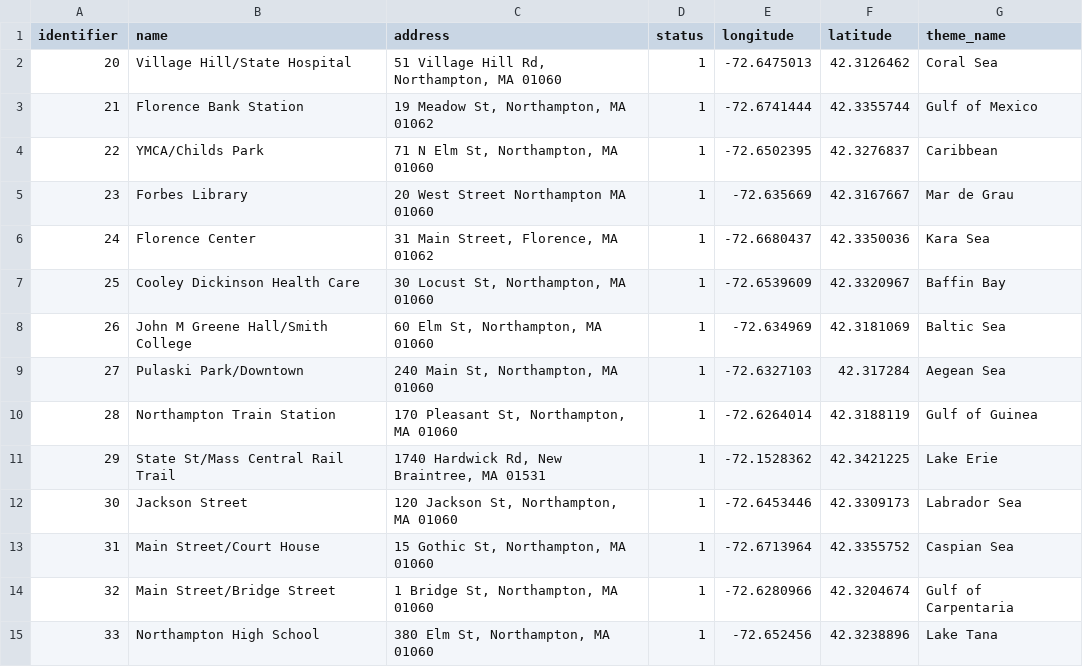
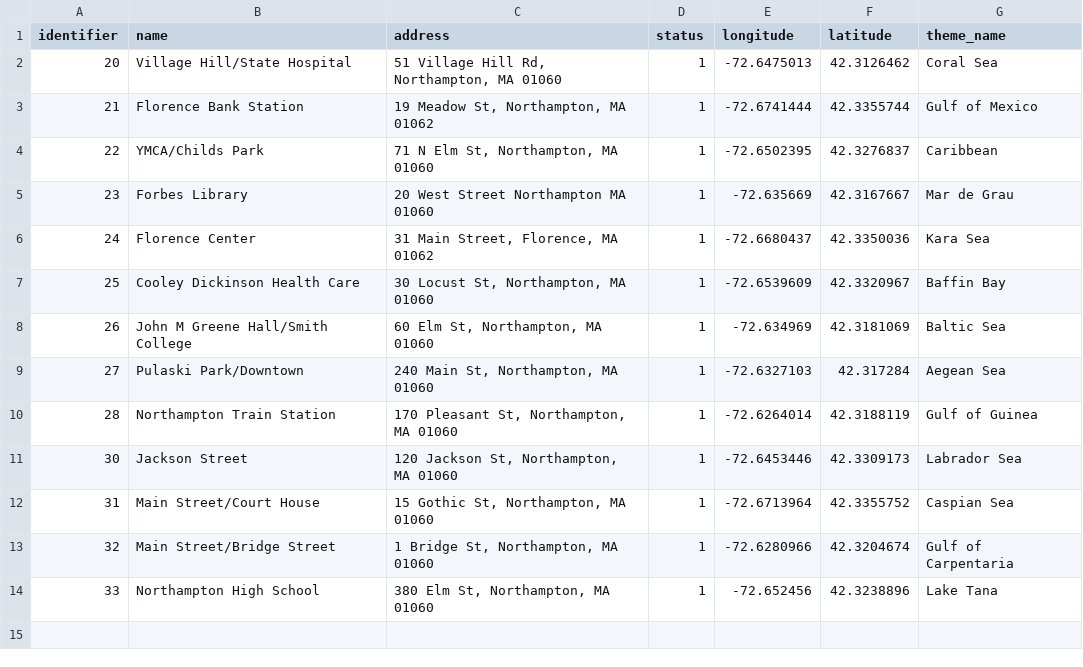
Before and after one commit to kakaplan/graken, a CSV file: notes/station-data.csv, drawn as a sheet.

Commit message:
deletes problem station Lake Erie from stations csv

```diff
--- a/notes/station-data.csv
+++ b/notes/station-data.csv
@@ -11,3 +11,2 @@ identifier,name,address,status,longitude,latitude,theme_name
 28,Northampton Train Station,"170 Pleasant St, Northampton, MA 01060",1,-72.6264014,42.3188119,Gulf of Guinea
-29,State St/Mass Central Rail Trail,"1740 Hardwick Rd, New Braintree, MA 01531",1,-72.1528362,42.3421225,Lake Erie
 30,Jackson Street,"120 Jackson St, Northampton, MA 01060",1,-72.6453446,42.3309173,Labrador Sea
```
